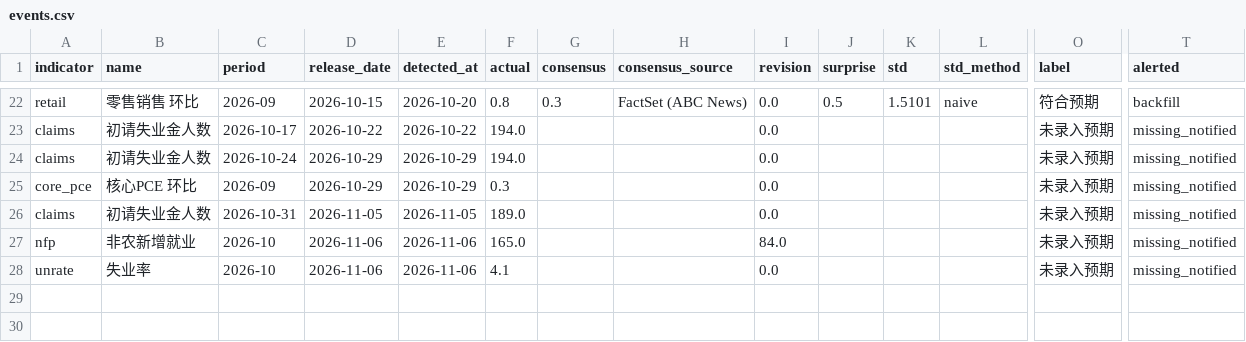
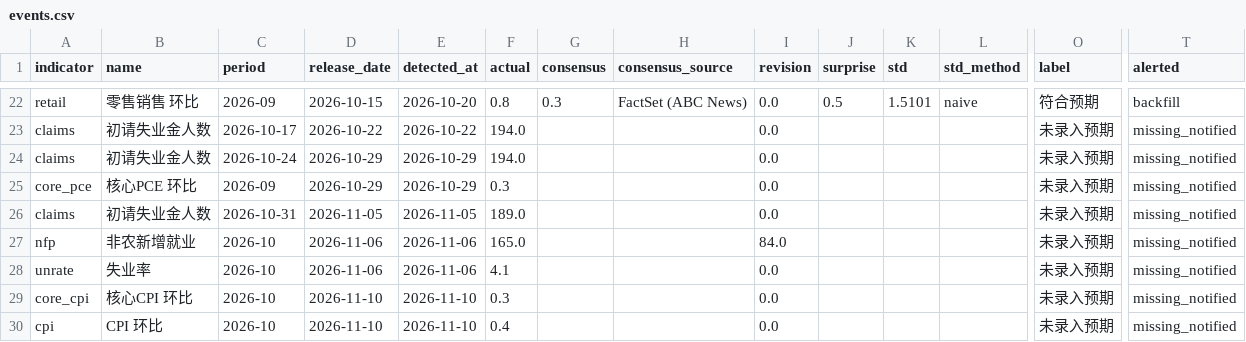
Before and after one commit to Peacelover99/fed-watch, a CSV file: data/events.csv, drawn as a sheet; only a part is shown, gaps mark what is left out; rows hold the shown columns only; the diff names each change by its address in the sheet, - before the commit and + after, or states it on an @@ line.

```diff
--- a/data/events.csv
+++ b/data/events.csv
+row 29: core_cpi | 核心CPI 环比 | 2026-10 | 2026-11-10 | 2026-11-10 | 0.3 |  |  | 0.0 |  |  |  | 未录入预期 | missing_notified
+row 30: cpi | CPI 环比 | 2026-10 | 2026-11-10 | 2026-11-10 | 0.4 |  |  | 0.0 |  |  |  | 未录入预期 | missing_notified
```
Also changed, not shown: 3 other files.
